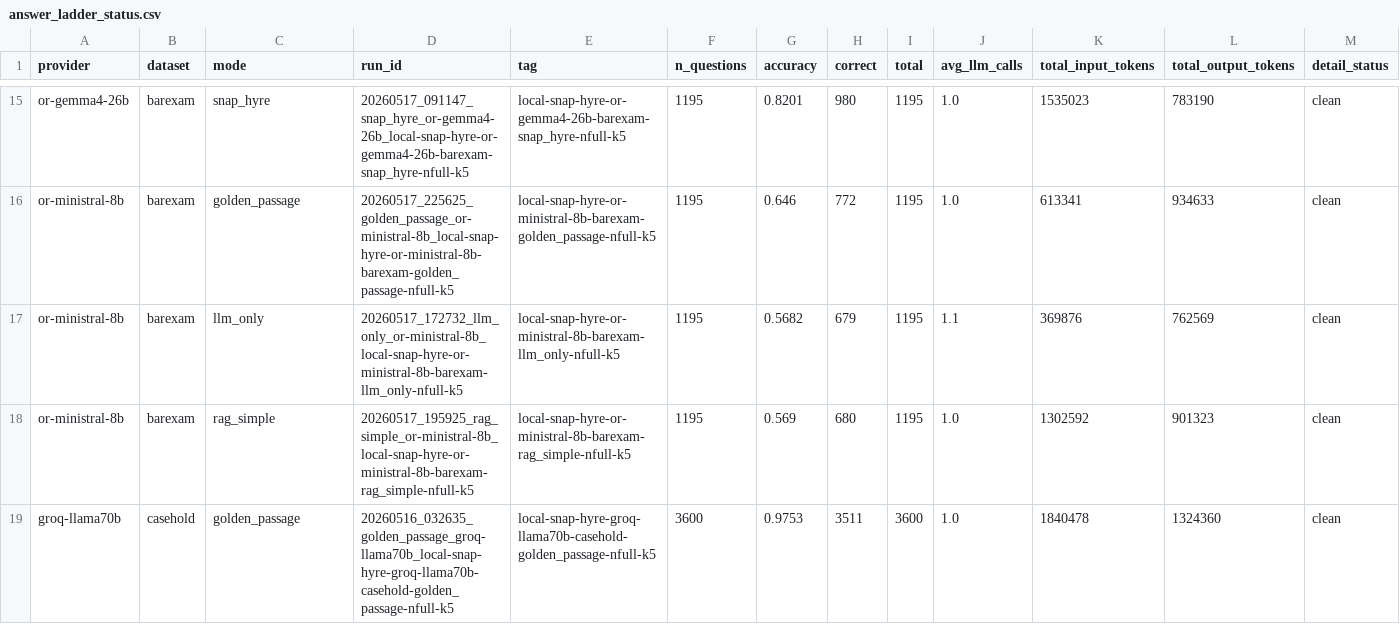
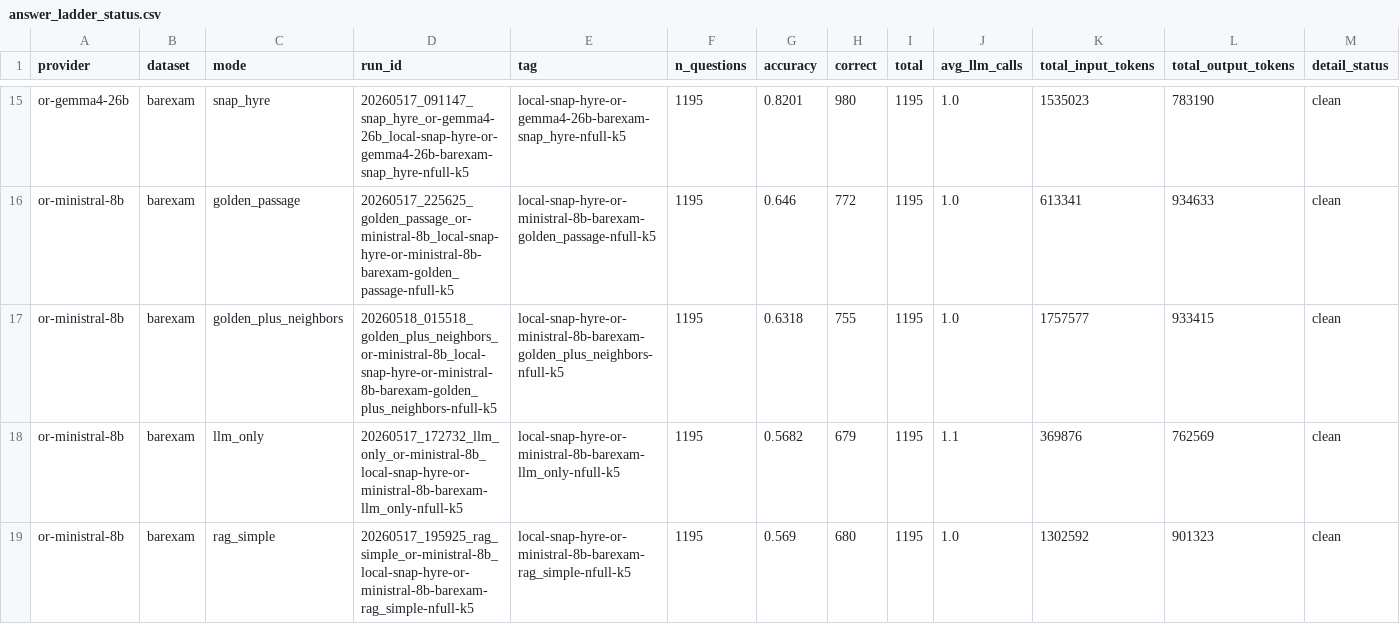
Before and after one commit to 1hamzaiqbal/LegalRagAgent, a CSV file: docs/generated/snap_hyre_package/answer_ladder_status.csv, drawn as a sheet; only a part is shown, gaps mark what is left out; the shorter side is filled out with more unchanged rows; rows hold the shown columns only; the diff names each change by its address in the sheet, - before the commit and + after, or states it on an @@ line.

Commit message:
Sign off BarExam Ministral golden neighbors

```diff
--- a/docs/generated/snap_hyre_package/answer_ladder_status.csv
+++ b/docs/generated/snap_hyre_package/answer_ladder_status.csv
+row 17: or-ministral-8b | barexam | golden_plus_neighbors | 20260518_015518_golden_plus_neighbors_or-ministral-8b_local-snap-hyre-or-ministral-8b-barexam-golden_plus_neighbors-nfull-k5 | local-snap-hyre-or-ministral-8b-barexam-golden_plus_neighbors-nfull-k5 | 1195 | 0.6318 | 755 | 1195 | 1.0 | 1757577 | 933415 | clean
```
Also changed, not shown: 7 other files.
